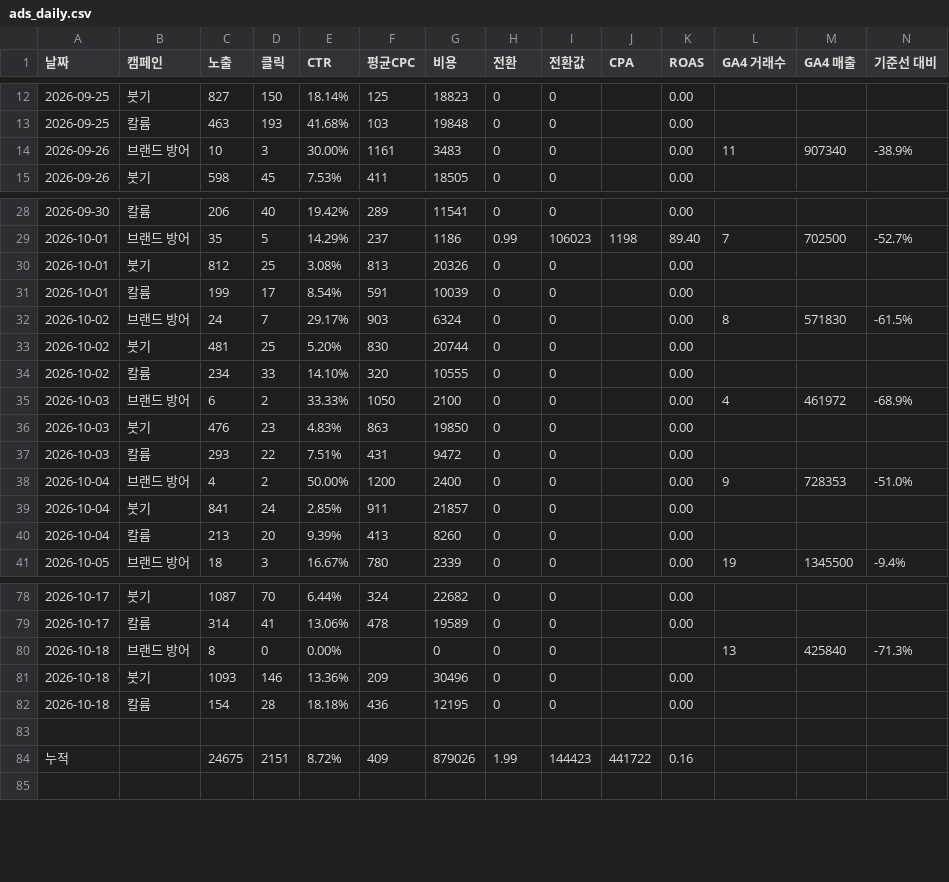
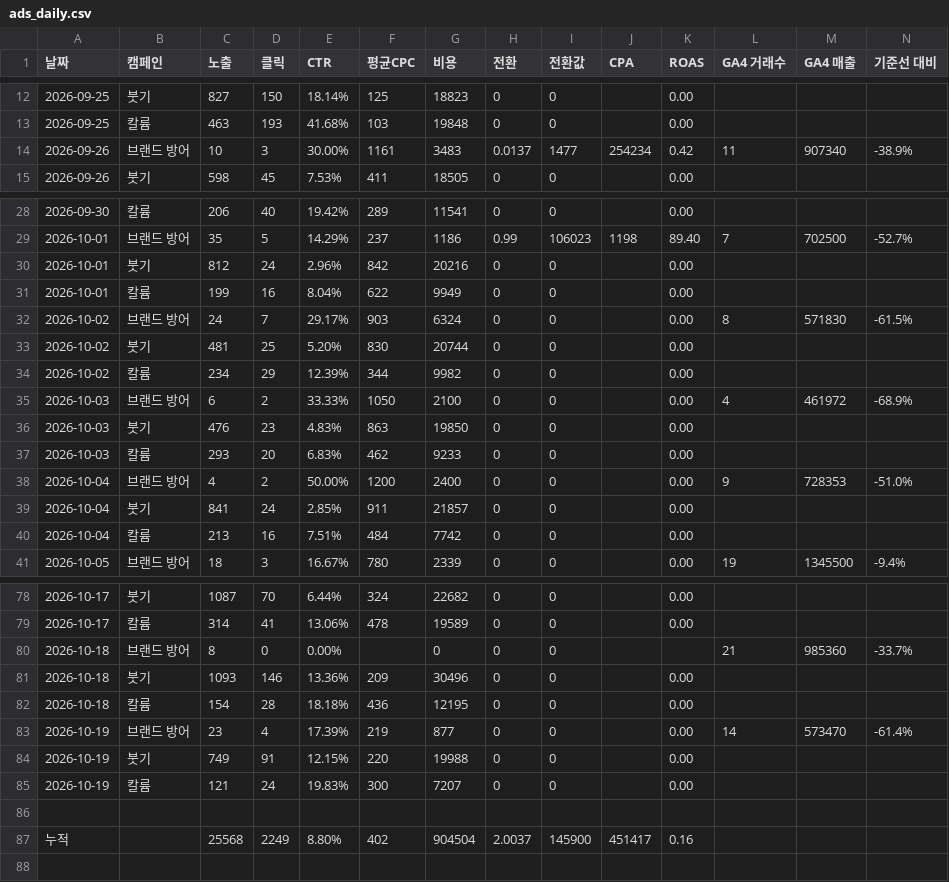
Before and after one commit to wespotjh/zengenetics-reviews, a CSV file: data/ads_daily.csv, drawn as a sheet; only a part is shown, gaps mark what is left out; the diff covers the shown part only.

```diff
--- a/data/ads_daily.csv
+++ b/data/ads_daily.csv
@@ -13,3 +13,3 @@
 2026-09-25,칼륨,463,193,41.68%,103,19848,0,0,,0.00,,,
-2026-09-26,브랜드 방어,10,3,30.00%,1161,3483,0,0,,0.00,11,907340,-38.9%
+2026-09-26,브랜드 방어,10,3,30.00%,1161,3483,0.0137,1477,254234,0.42,11,907340,-38.9%
 2026-09-26,붓기,598,45,7.53%,411,18505,0,0,,0.00,,,
@@ -29,13 +29,13 @@
 2026-10-01,브랜드 방어,35,5,14.29%,237,1186,0.99,106023,1198,89.40,7,702500,-52.7%
-2026-10-01,붓기,812,25,3.08%,813,20326,0,0,,0.00,,,
-2026-10-01,칼륨,199,17,8.54%,591,10039,0,0,,0.00,,,
+2026-10-01,붓기,812,24,2.96%,842,20216,0,0,,0.00,,,
+2026-10-01,칼륨,199,16,8.04%,622,9949,0,0,,0.00,,,
 2026-10-02,브랜드 방어,24,7,29.17%,903,6324,0,0,,0.00,8,571830,-61.5%
 2026-10-02,붓기,481,25,5.20%,830,20744,0,0,,0.00,,,
-2026-10-02,칼륨,234,33,14.10%,320,10555,0,0,,0.00,,,
+2026-10-02,칼륨,234,29,12.39%,344,9982,0,0,,0.00,,,
 2026-10-03,브랜드 방어,6,2,33.33%,1050,2100,0,0,,0.00,4,461972,-68.9%
 2026-10-03,붓기,476,23,4.83%,863,19850,0,0,,0.00,,,
-2026-10-03,칼륨,293,22,7.51%,431,9472,0,0,,0.00,,,
+2026-10-03,칼륨,293,20,6.83%,462,9233,0,0,,0.00,,,
 2026-10-04,브랜드 방어,4,2,50.00%,1200,2400,0,0,,0.00,9,728353,-51.0%
 2026-10-04,붓기,841,24,2.85%,911,21857,0,0,,0.00,,,
-2026-10-04,칼륨,213,20,9.39%,413,8260,0,0,,0.00,,,
+2026-10-04,칼륨,213,16,7.51%,484,7742,0,0,,0.00,,,
 2026-10-05,브랜드 방어,18,3,16.67%,780,2339,0,0,,0.00,19,1345500,-9.4%
@@ -79,7 +79,10 @@
 2026-10-17,칼륨,314,41,13.06%,478,19589,0,0,,0.00,,,
-2026-10-18,브랜드 방어,8,0,0.00%,,0,0,0,,,13,425840,-71.3%
+2026-10-18,브랜드 방어,8,0,0.00%,,0,0,0,,,21,985360,-33.7%
 2026-10-18,붓기,1093,146,13.36%,209,30496,0,0,,0.00,,,
 2026-10-18,칼륨,154,28,18.18%,436,12195,0,0,,0.00,,,
+2026-10-19,브랜드 방어,23,4,17.39%,219,877,0,0,,0.00,14,573470,-61.4%
+2026-10-19,붓기,749,91,12.15%,220,19988,0,0,,0.00,,,
+2026-10-19,칼륨,121,24,19.83%,300,7207,0,0,,0.00,,,
 
-누적,,24675,2151,8.72%,409,879026,1.99,144423,441722,0.16,,,
+누적,,25568,2249,8.80%,402,904504,2.0037,145900,451417,0.16,,,
 
```
Also changed, not shown: 24 edited cells elsewhere in this file, 3 other files.
